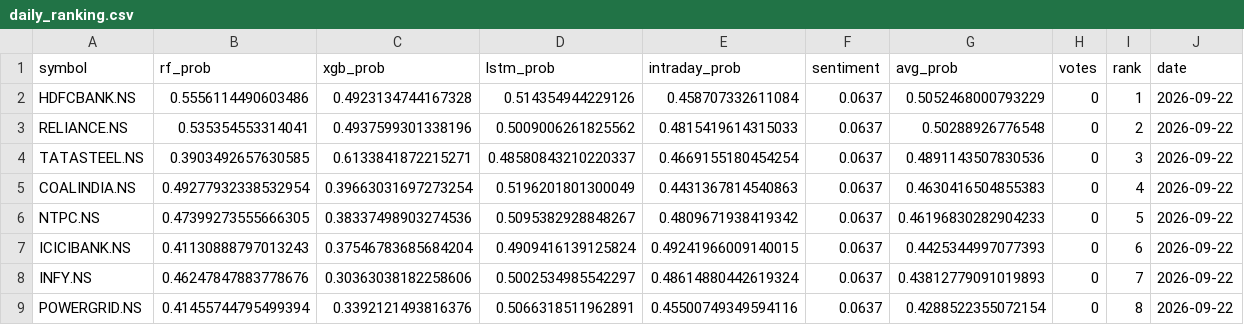
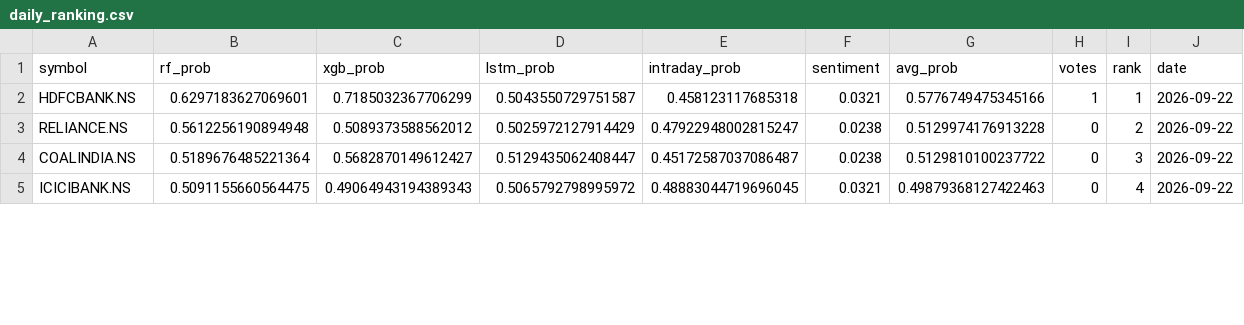
Before and after one commit to Haik11kashiyani/project-aegis, a CSV file: data/daily_ranking.csv, drawn as a sheet; only a part is shown; the diff covers the shown part only.

```diff
--- a/data/daily_ranking.csv
+++ b/data/daily_ranking.csv
@@ -1,9 +1,5 @@
 symbol,rf_prob,xgb_prob,lstm_prob,intraday_prob,sentiment,avg_prob,votes,rank,date
-HDFCBANK.NS,0.5556114490603486,0.4923134744167328,0.514354944229126,0.458707332611084,0.0637,0.5052468000793229,0,1,2026-09-22
-RELIANCE.NS,0.535354553314041,0.4937599301338196,0.5009006261825562,0.4815419614315033,0.0637,0.50288926776548,0,2,2026-09-22
-TATASTEEL.NS,0.3903492657630585,0.6133841872215271,0.48580843210220337,0.4669155180454254,0.0637,0.4891143507830536,0,3,2026-09-22
-COALINDIA.NS,0.49277932338532954,0.39663031697273254,0.5196201801300049,0.4431367814540863,0.0637,0.4630416504855383,0,4,2026-09-22
-NTPC.NS,0.47399273555666305,0.38337498903274536,0.5095382928848267,0.4809671938419342,0.0637,0.46196830282904233,0,5,2026-09-22
-ICICIBANK.NS,0.41130888797013243,0.37546783685684204,0.4909416139125824,0.49241966009140015,0.0637,0.4425344997077393,0,6,2026-09-22
-INFY.NS,0.46247847883778676,0.30363038182258606,0.5002534985542297,0.48614880442619324,0.0637,0.43812779091019893,0,7,2026-09-22
-POWERGRID.NS,0.41455744795499394,0.3392121493816376,0.5066318511962891,0.45500749349594116,0.0637,0.4288522355072154,0,8,2026-09-22
+HDFCBANK.NS,0.6297183627069601,0.7185032367706299,0.5043550729751587,0.458123117685318,0.0321,0.5776749475345166,1,1,2026-09-22
+RELIANCE.NS,0.5612256190894948,0.5089373588562012,0.5025972127914429,0.47922948002815247,0.0238,0.5129974176913228,0,2,2026-09-22
+COALINDIA.NS,0.5189676485221364,0.5682870149612427,0.5129435062408447,0.45172587037086487,0.0238,0.5129810100237722,0,3,2026-09-22
+ICICIBANK.NS,0.5091155660564475,0.49064943194389343,0.5065792798995972,0.48883044719696045,0.0321,0.49879368127422463,0,4,2026-09-22
```
Also changed, not shown: 4 added rows and 14 edited cells elsewhere in this file, 8 other files.
